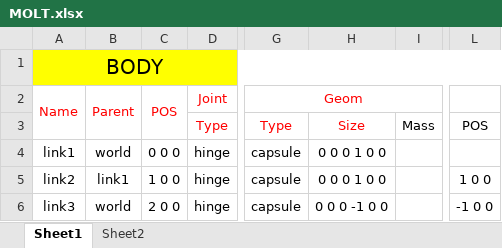
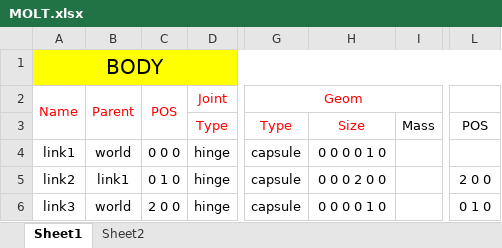
Before and after one commit to ledat7a1s7-maker/tool_mujoco, an Excel workbook: Example/Bốn khâu bản lề/MOLT.xlsx, sheet Sheet1, drawn as a sheet; only a part is shown, gaps mark what is left out; values as stored, in another font and other column widths than the file's, no borders; the diff names each change by its address in the sheet, - before the commit and + after, or states it on an @@ line.

```diff
--- a/Example/Bốn khâu bản lề/MOLT.xlsx (sheet Sheet1)
+++ b/Example/Bốn khâu bản lề/MOLT.xlsx (sheet Sheet1)
-H4: 0 0 0 1 0 0
+H4: 0 0 0 0 1 0
-C5 (POS): 1 0 0
+C5 (POS): 0 1 0
-H5: 0 0 0 1 0 0
+H5: 0 0 0 2 0 0
-L5: 1 0 0
+L5: 2 0 0
-H6: 0 0 0 -1 0 0
+H6: 0 0 0 0 1 0
-L6: -1 0 0
+L6: 0 1 0
```
Also changed, not shown: 4 other files.
